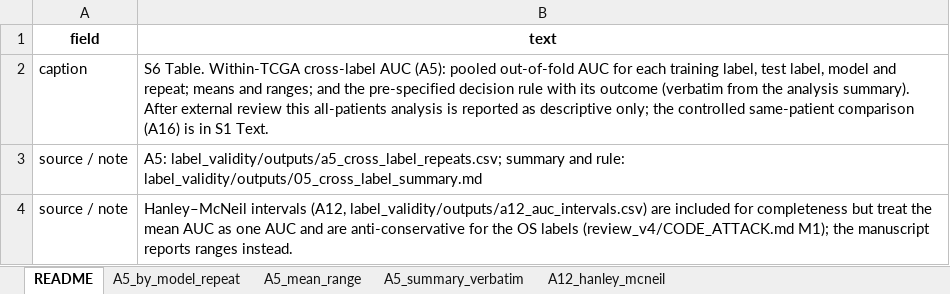
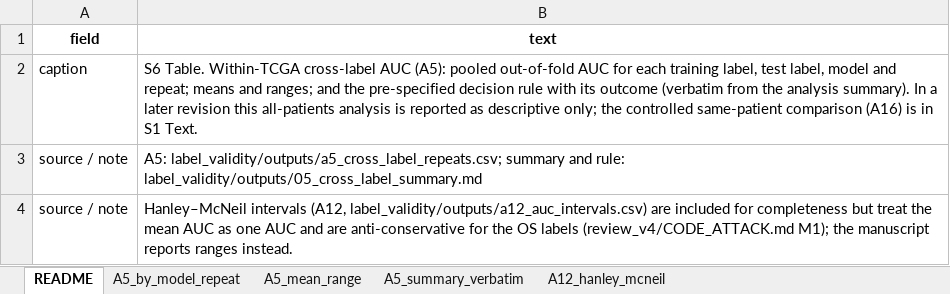
Before and after one commit to AaronC-bioinfo/ovarian-cancer-platinum-response, an Excel workbook: manuscript_v5/SI/S6_Table.xlsx, sheet README, drawn as a sheet; values as stored, in another font and other column widths than the file's, no borders; the diff names each change by its address in the sheet, - before the commit and + after, or states it on an @@ line.

```diff
--- a/manuscript_v5/SI/S6_Table.xlsx (sheet README)
+++ b/manuscript_v5/SI/S6_Table.xlsx (sheet README)
-B2 (text): …analysis summary). After external review this all-patients…
+B2 (text): …analysis summary). In a later revision this all-patients…
```
Also changed, not shown: manuscript_v5/SI/S10_Table.xlsx, manuscript_v5/SI/S11_Table.xlsx, 30 other files.
